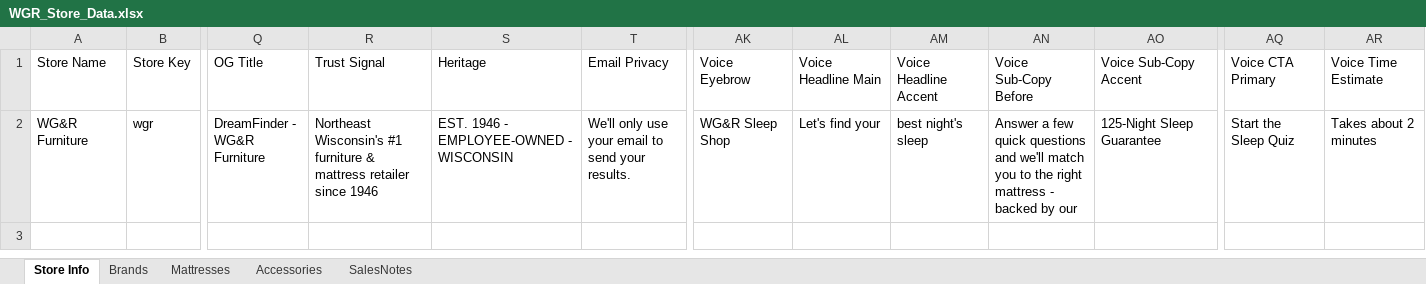
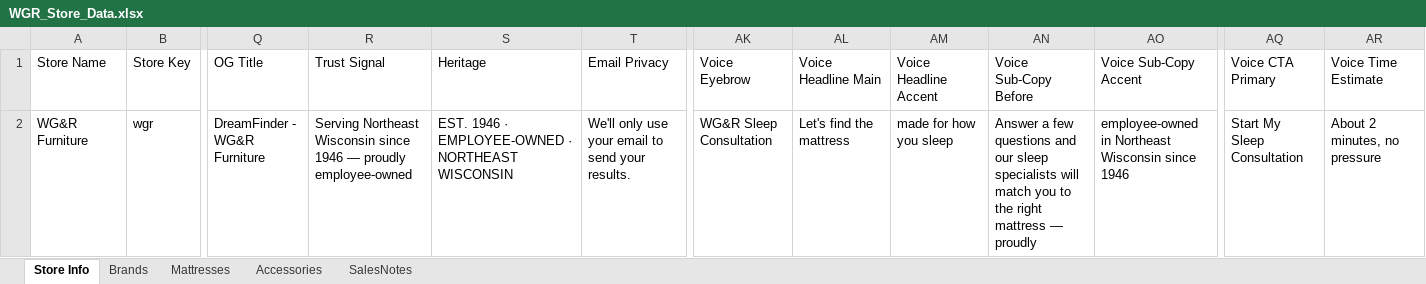
Before and after one commit to beford782/WGRFurniture, an Excel workbook: incoming/WGR_Store_Data.xlsx, sheet Store Info, drawn as a sheet; only a part is shown, gaps mark what is left out; values as stored, in another font and other column widths than the file's, no borders; the diff names each change by its address in the sheet, - before the commit and + after, or states it on an @@ line.

```diff
--- a/incoming/WGR_Store_Data.xlsx (sheet Store Info)
+++ b/incoming/WGR_Store_Data.xlsx (sheet Store Info)
-R2: Northeast Wisconsin's #1 furniture & mattress retailer since 1946
+R2: Serving Northeast Wisconsin since 1946 — proudly employee-owned
-S2: EST. 1946 - EMPLOYEE-OWNED - WISCONSIN
+S2: EST. 1946 · EMPLOYEE-OWNED · NORTHEAST WISCONSIN
-AK2: WG&R Sleep Shop
+AK2: WG&R Sleep Consultation
-AL2: Let's find your
+AL2: Let's find the mattress
-AM2: best night's sleep
+AM2: made for how you sleep
-AN2: …a few quick questions and we'll match you to the right mattress - backed by our
+AN2: …a few questions and our sleep specialists will match you to the right mattress — proudly
-AO2: 125-Night Sleep Guarantee
+AO2: employee-owned in Northeast Wisconsin since 1946
-AQ2: Start the Sleep Quiz
+AQ2: Start My Sleep Consultation
-AR2: Takes about 2 minutes
+AR2: About 2 minutes, no pressure
```
Also changed, not shown: 3 other files.
